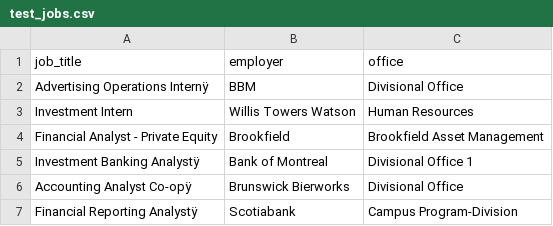
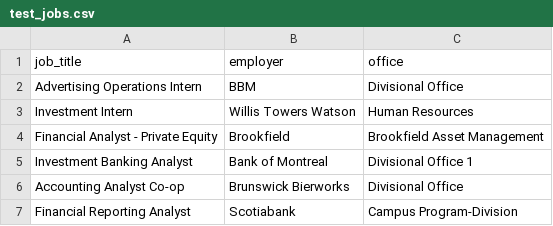
Before and after one commit to sharma0611/jpm, a CSV file: config/test_jobs.csv, drawn as a sheet; the diff names each change by its address in the sheet, - before the commit and + after, or states it on an @@ line.

```diff
--- a/config/test_jobs.csv
+++ b/config/test_jobs.csv
-A2 (job_title): Advertising Operations Internÿ
+A2 (job_title): Advertising Operations Intern
-A5 (job_title): Investment Banking Analystÿ
+A5 (job_title): Investment Banking Analyst
-A6 (job_title): Accounting Analyst Co-opÿ
+A6 (job_title): Accounting Analyst Co-op
-A7 (job_title): Financial Reporting Analystÿ
+A7 (job_title): Financial Reporting Analyst
```
Also changed, not shown: 1 other file.
